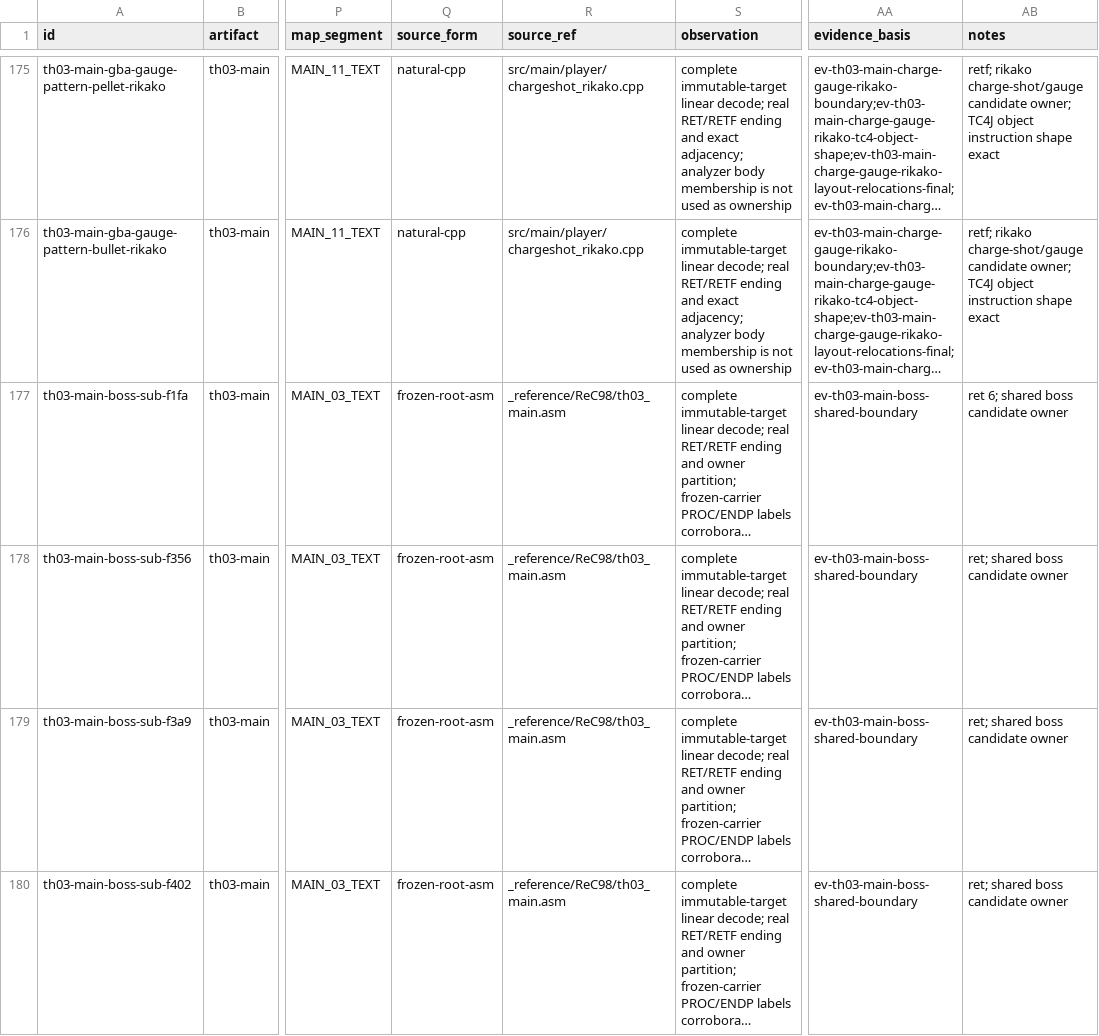
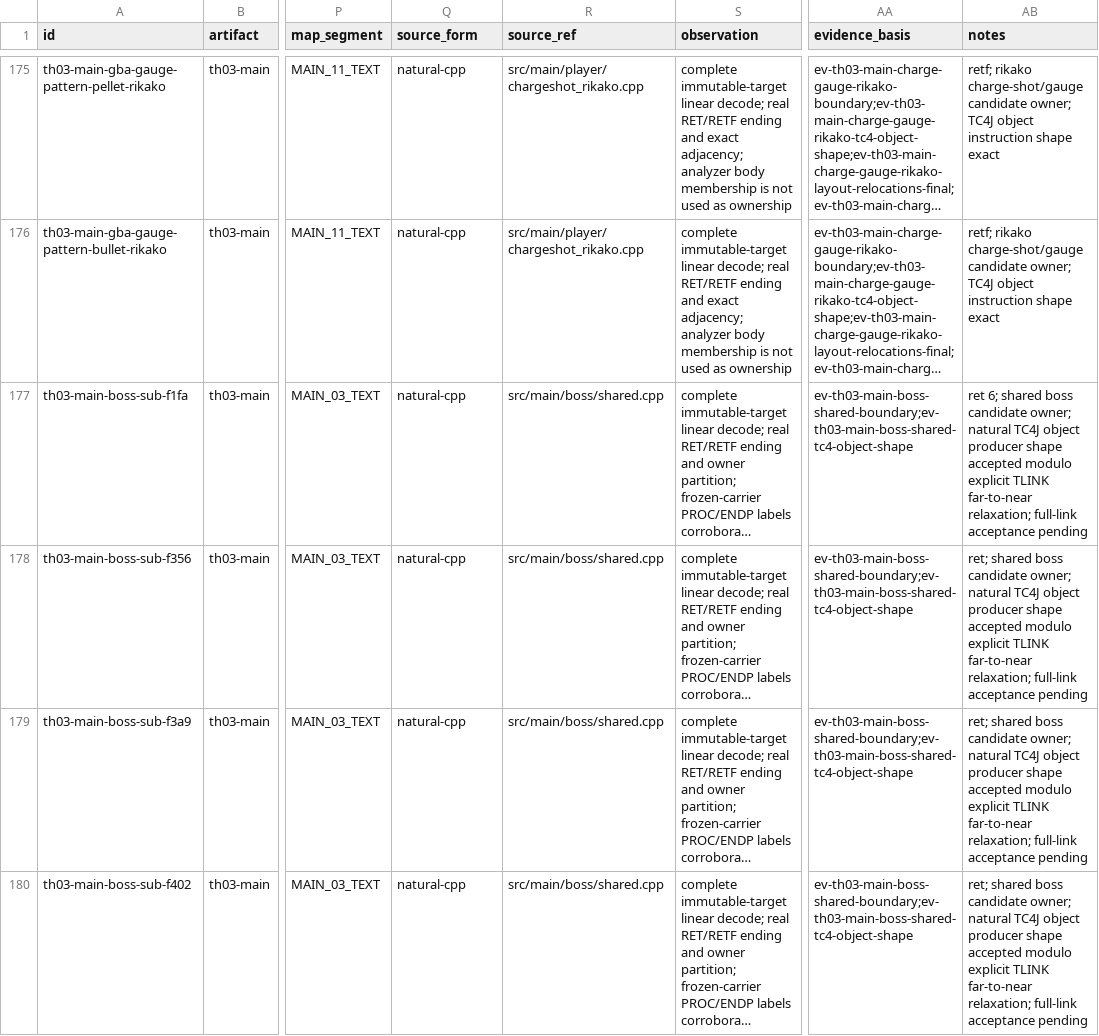
Before and after one commit to N0zoM1z0/th03, a CSV file: config/th03_function_boundaries.csv, drawn as a sheet; only a part is shown, gaps mark what is left out; long unchanged cells end in …; the diff covers the shown part only; the diff names each change by its address in the sheet, - before the commit and + after, or states it on an @@ line.

Commit message:
gpt-web: Record shared boss producer proof

```diff
--- a/config/th03_function_boundaries.csv
+++ b/config/th03_function_boundaries.csv
-Q177:Q180 (source_form): frozen-root-asm
+Q177:Q180 (source_form): natural-cpp
-R177:R180 (source_ref): _reference/ReC98/th03_main.asm
+R177:R180 (source_ref): src/main/boss/shared.cpp
-AA177:AA180 (evidence_basis): ev-th03-main-boss-shared-boundary
+AA177:AA180 (evidence_basis): ev-th03-main-boss-shared-boundary;ev-th03-main-boss-shared-tc4-object-shape
-AB177 (notes): …boss candidate owner
+AB177 (notes): …boss candidate owner; natural TC4J object producer shape accepted modulo explicit TLINK far-to-near relaxation; full-link acceptance pending
-AB178:AB180 (notes): …boss candidate owner
+AB178:AB180 (notes): …boss candidate owner; natural TC4J object producer shape accepted modulo explicit TLINK far-to-near relaxation; full-link acceptance pending
```
Also changed, not shown: 16 edited cells elsewhere in this file, config/knowledge.csv, config/th03_main_authored_functions.csv, 6 other files.
